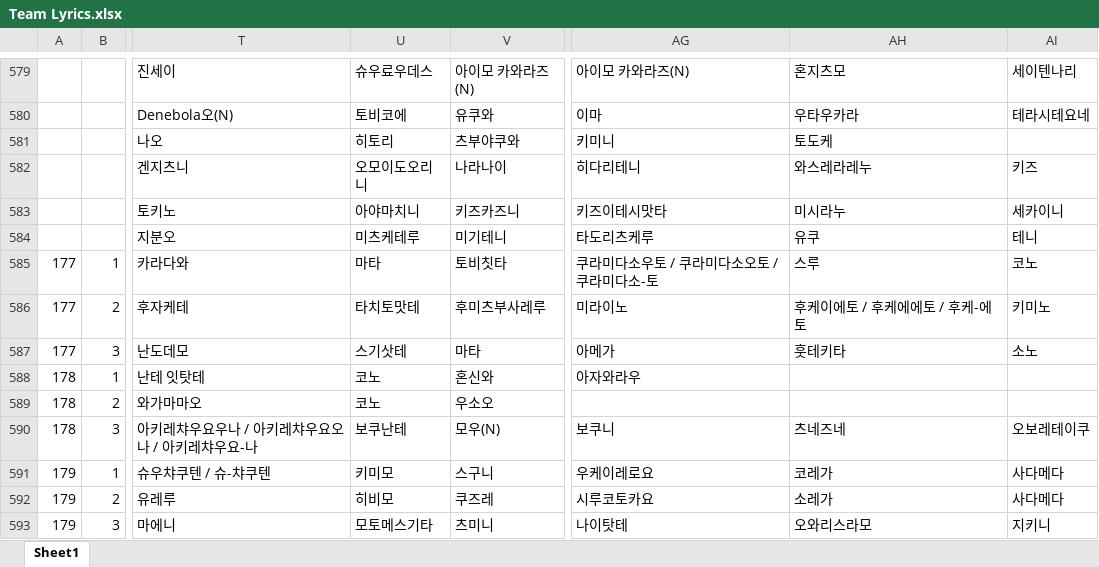
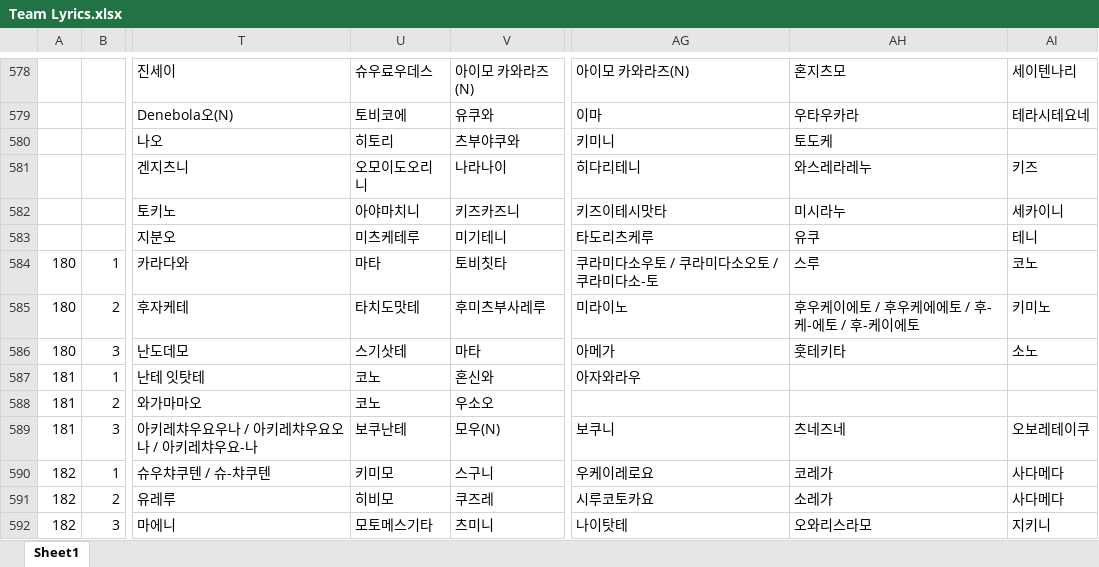
Before and after one commit to Mi-no-Kim/Excel_Cutter, an Excel workbook: __XLSX/Team Lyrics.xlsx, sheet Sheet1, drawn as a sheet; only a part is shown, gaps mark what is left out; values as stored, in another font and other column widths than the file's, no borders; conditional formats not drawn; addresses are those after the commit; the diff covers the shown part only; the diff names each change by its address in the sheet, - before the commit and + after, or states it on an @@ line.

```diff
--- a/__XLSX/Team Lyrics.xlsx (sheet Sheet1)
+++ b/__XLSX/Team Lyrics.xlsx (sheet Sheet1)
-A584:A586: 177
+A584:A586: 180
-U585: 타치토맛테
+U585: 타치도맛테
-AH585: 후케이에토 / 후케에에토 / 후케-에토
+AH585: 후우케이에토 / 후우케에에토 / 후-케-에토 / 후-케이에토
-A587:A589: 178
+A587:A589: 181
-A590:A592: 179
+A590:A592: 182
```
Also changed, not shown: 1 removed row and 43 edited cells elsewhere in this sheet, formulas that keep their value, __XLSX/Sample01.xlsx, 7 other files.
